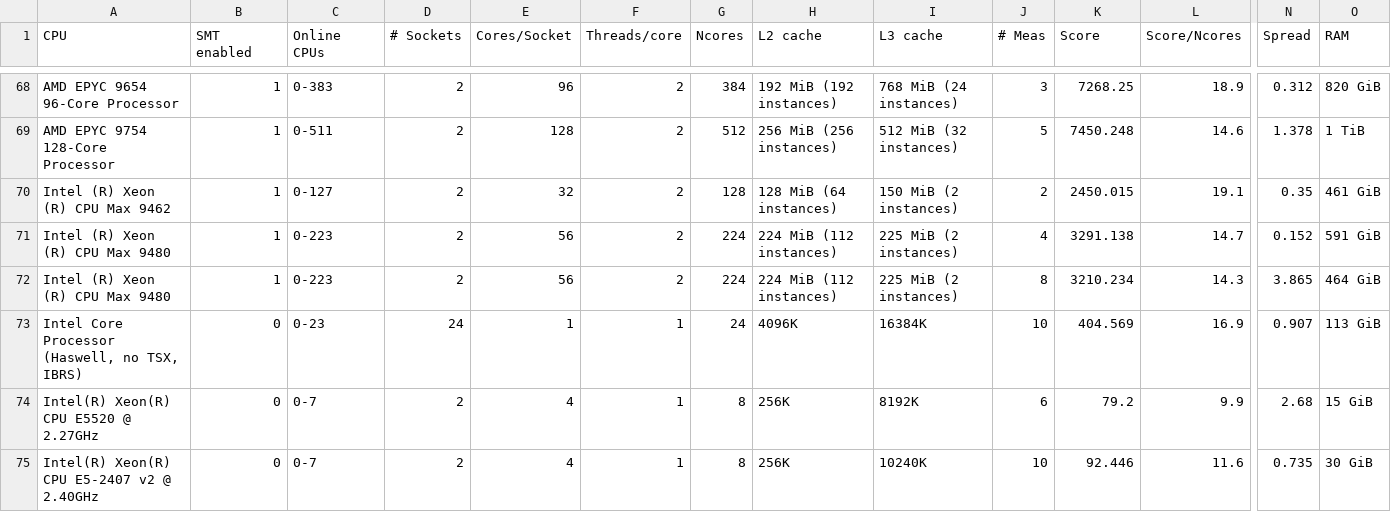
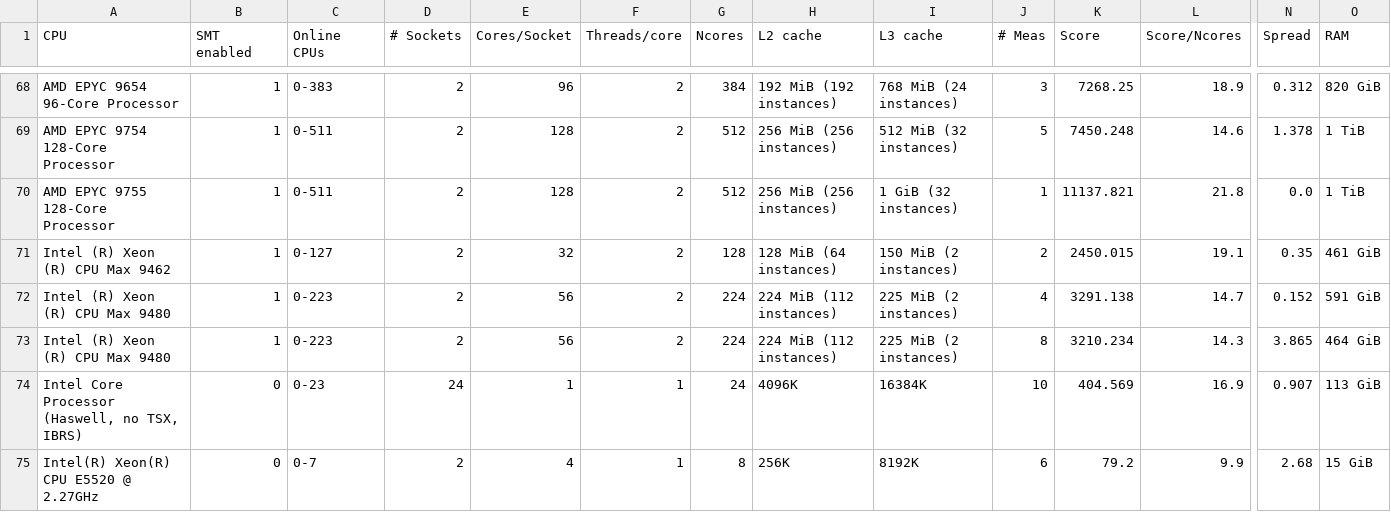
Before and after one commit to HEPiX-Forum/hepix-forum.github.io, a CSV file: _data/HS23scores.csv, drawn as a sheet; only a part is shown, gaps mark what is left out; the shorter side is filled out with more unchanged rows; rows hold the shown columns only; the diff names each change by its address in the sheet, - before the commit and + after, or states it on an @@ line.

Commit message:
CI job updates HS23 table (https://gitlab.cern.ch/hep-benchmarks/private-tools/-/jobs/50964599)

```diff
--- a/_data/HS23scores.csv
+++ b/_data/HS23scores.csv
+row 70: AMD EPYC 9755 128-Core Processor | 1 | 0-511 | 2 | 128 | 2 | 512 | 256 MiB (256 instances) | 1 GiB (32 instances) | 1 | 11137.821 | 21.8 | 0.0 | 1 TiB
```
